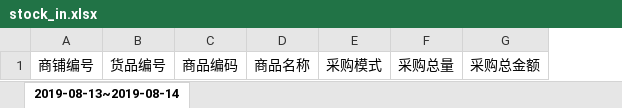
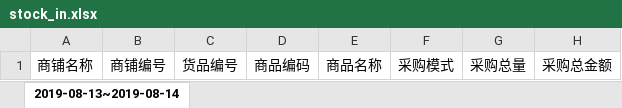
Before and after one commit to fanxl12/spring-boot-admin, an Excel workbook: web/src/main/resources/static/excel/stock_in.xlsx, sheet 2019-08-13~2019-08-14, drawn as a sheet; only a part is shown; values as stored, in another font and other column widths than the file's, no borders; the diff names each change by its address in the sheet, - before the commit and + after, or states it on an @@ line.

```diff
--- a/web/src/main/resources/static/excel/stock_in.xlsx (sheet 2019-08-13~2019-08-14)
+++ b/web/src/main/resources/static/excel/stock_in.xlsx (sheet 2019-08-13~2019-08-14)
+column A, row 1: 商铺名称
```
Also changed, not shown: 9 other files.
